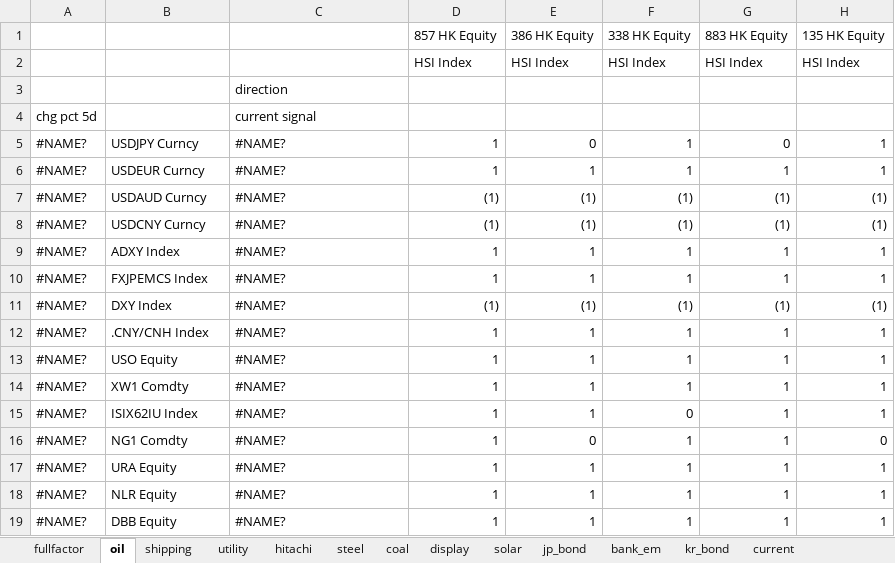
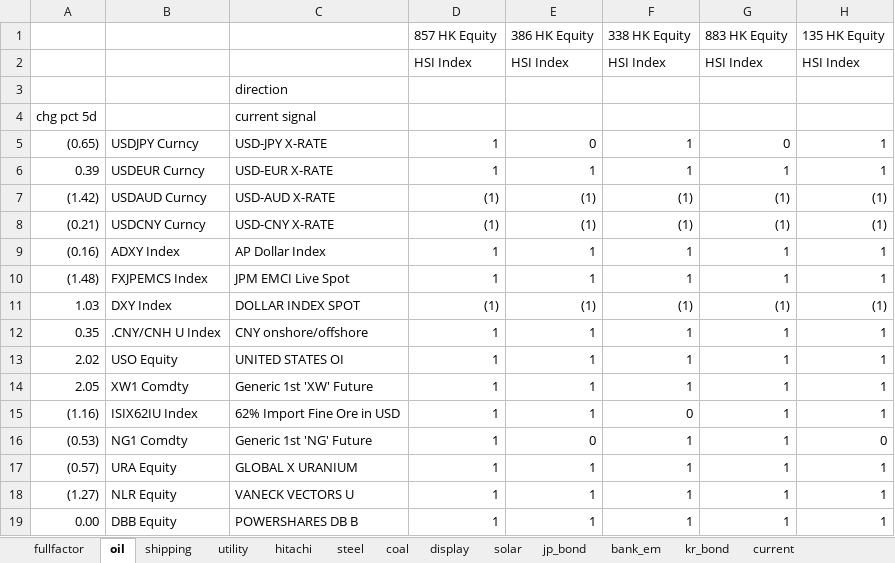
Before and after one commit to apexdevelop/working_dir, an Excel workbook: Matlab/Data/factor/single_factor/factors_v2.xlsx, sheet oil, drawn as a sheet; only a part is shown; values as stored, in another font and other column widths than the file's, no cell formats; conditional formats not drawn; the diff covers the shown part only; the diff names each change by its address in the sheet, - before the commit and + after, or states it on an @@ line.

```diff
--- a/Matlab/Data/factor/single_factor/factors_v2.xlsx (sheet oil)
+++ b/Matlab/Data/factor/single_factor/factors_v2.xlsx (sheet oil)
-A5: #NAME?
+A5: (0.65)
-C5: #NAME?
+C5: USD-JPY X-RATE
-A6: #NAME?
+A6: 0.39
-C6: #NAME?
+C6: USD-EUR X-RATE
-A7: #NAME?
+A7: (1.42)
-C7: #NAME?
+C7: USD-AUD X-RATE
-A8: #NAME?
+A8: (0.21)
-C8: #NAME?
+C8: USD-CNY X-RATE
-A9: #NAME?
+A9: (0.16)
-C9: #NAME?
+C9: AP Dollar Index
-A10: #NAME?
+A10: (1.48)
-C10: #NAME?
+C10: JPM EMCI Live Spot
-A11: #NAME?
+A11: 1.03
-C11: #NAME?
+C11: DOLLAR INDEX SPOT
-A12: #NAME?
+A12: 0.35
-B12: .CNY/CNH Index
+B12: .CNY/CNH U Index
-C12: #NAME?
+C12: CNY onshore/offshore
-A13: #NAME?
+A13: 2.02
-C13: #NAME?
+C13: UNITED STATES OI
-A14: #NAME?
+A14: 2.05
-C14: #NAME?
+C14: Generic 1st 'XW' Future
-A15: #NAME?
+A15: (1.16)
-C15: #NAME?
+C15: 62% Import Fine Ore in USD
-A16: #NAME?
+A16: (0.53)
-C16: #NAME?
+C16: Generic 1st 'NG' Future
-A17: #NAME?
+A17: (0.57)
-C17: #NAME?
+C17: GLOBAL X URANIUM
-A18: #NAME?
+A18: (1.27)
-C18: #NAME?
+C18: VANECK VECTORS U
-A19: #NAME?
+A19: 0.00
-C19: #NAME?
+C19: POWERSHARES DB B
```
Also changed, not shown: 70 edited cells elsewhere in this sheet, sheet fullfactor, sheet shipping, sheet display, sheet steel, sheet solar, sheet utility, 10 more sheets, cell formats, 15 other files.
